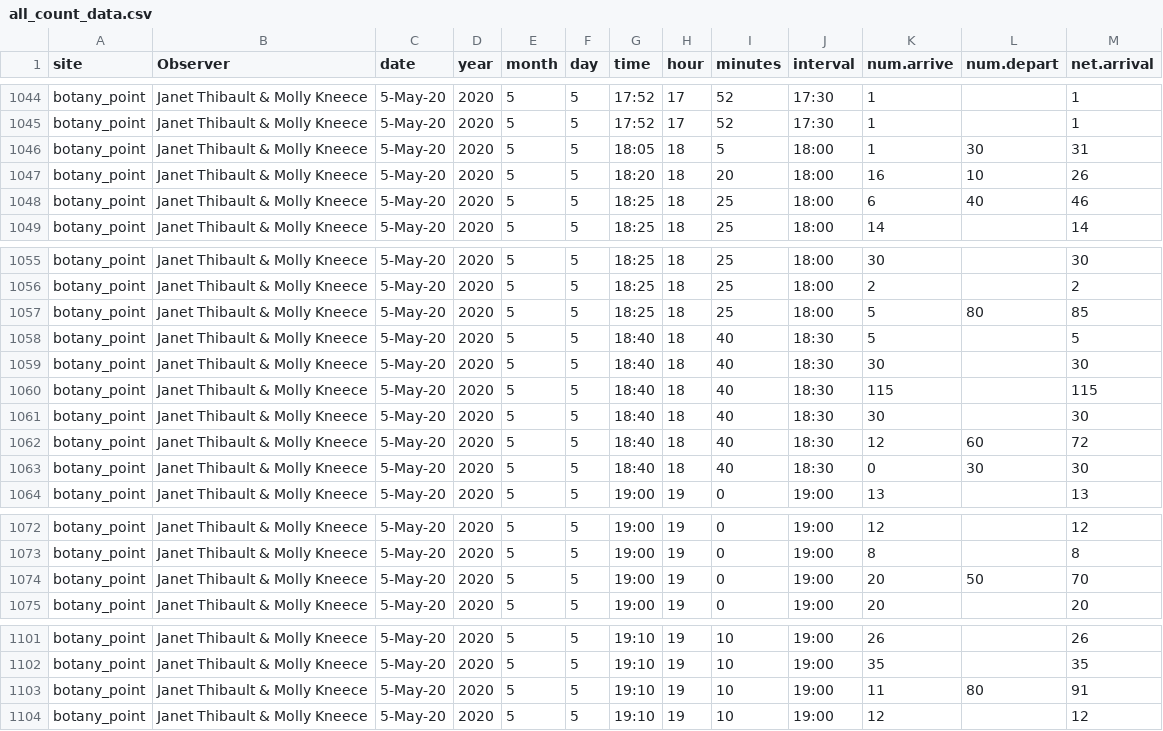
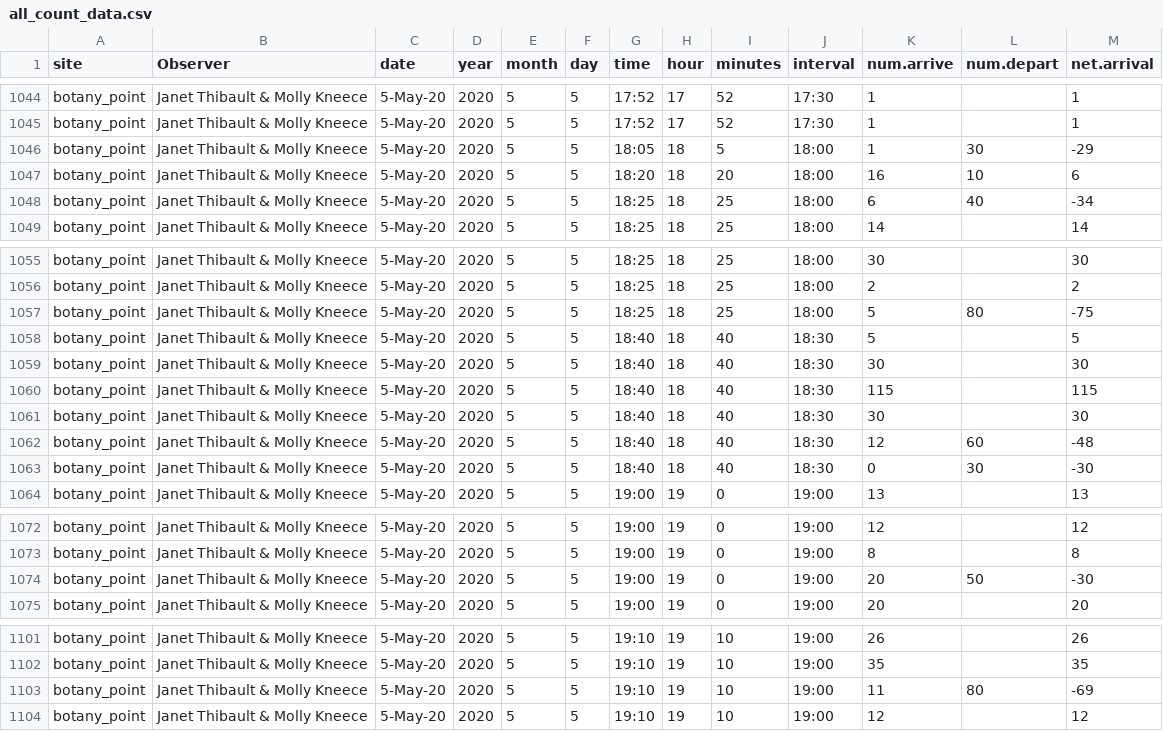
Before and after one commit to mainahandmaker/nocturnal-roost-counts, a CSV file: all_count_data.csv, drawn as a sheet; only a part is shown, gaps mark what is left out.

```diff
--- a/all_count_data.csv
+++ b/all_count_data.csv
@@ -1045,5 +1045,5 @@ botany_point,Janet Thibault & Molly Kneece,5-May-20,2020,5,5,17:52,17,52,17:30,1
 botany_point,Janet Thibault & Molly Kneece,5-May-20,2020,5,5,17:52,17,52,17:30,1,,1
-botany_point,Janet Thibault & Molly Kneece,5-May-20,2020,5,5,18:05,18,5,18:00,1,30,31
-botany_point,Janet Thibault & Molly Kneece,5-May-20,2020,5,5,18:20,18,20,18:00,16,10,26
-botany_point,Janet Thibault & Molly Kneece,5-May-20,2020,5,5,18:25,18,25,18:00,6,40,46
+botany_point,Janet Thibault & Molly Kneece,5-May-20,2020,5,5,18:05,18,5,18:00,1,30,-29
+botany_point,Janet Thibault & Molly Kneece,5-May-20,2020,5,5,18:20,18,20,18:00,16,10,6
+botany_point,Janet Thibault & Molly Kneece,5-May-20,2020,5,5,18:25,18,25,18:00,6,40,-34
 botany_point,Janet Thibault & Molly Kneece,5-May-20,2020,5,5,18:25,18,25,18:00,14,,14
@@ -1056,3 +1056,3 @@ botany_point,Janet Thibault & Molly Kneece,5-May-20,2020,5,5,18:25,18,25,18:00,3
 botany_point,Janet Thibault & Molly Kneece,5-May-20,2020,5,5,18:25,18,25,18:00,2,,2
-botany_point,Janet Thibault & Molly Kneece,5-May-20,2020,5,5,18:25,18,25,18:00,5,80,85
+botany_point,Janet Thibault & Molly Kneece,5-May-20,2020,5,5,18:25,18,25,18:00,5,80,-75
 botany_point,Janet Thibault & Molly Kneece,5-May-20,2020,5,5,18:40,18,40,18:30,5,,5
@@ -1061,4 +1061,4 @@ botany_point,Janet Thibault & Molly Kneece,5-May-20,2020,5,5,18:40,18,40,18:30,1
 botany_point,Janet Thibault & Molly Kneece,5-May-20,2020,5,5,18:40,18,40,18:30,30,,30
-botany_point,Janet Thibault & Molly Kneece,5-May-20,2020,5,5,18:40,18,40,18:30,12,60,72
-botany_point,Janet Thibault & Molly Kneece,5-May-20,2020,5,5,18:40,18,40,18:30,0,30,30
+botany_point,Janet Thibault & Molly Kneece,5-May-20,2020,5,5,18:40,18,40,18:30,12,60,-48
+botany_point,Janet Thibault & Molly Kneece,5-May-20,2020,5,5,18:40,18,40,18:30,0,30,-30
 botany_point,Janet Thibault & Molly Kneece,5-May-20,2020,5,5,19:00,19,0,19:00,13,,13
@@ -1073,3 +1073,3 @@ botany_point,Janet Thibault & Molly Kneece,5-May-20,2020,5,5,19:00,19,0,19:00,12
 botany_point,Janet Thibault & Molly Kneece,5-May-20,2020,5,5,19:00,19,0,19:00,8,,8
-botany_point,Janet Thibault & Molly Kneece,5-May-20,2020,5,5,19:00,19,0,19:00,20,50,70
+botany_point,Janet Thibault & Molly Kneece,5-May-20,2020,5,5,19:00,19,0,19:00,20,50,-30
 botany_point,Janet Thibault & Molly Kneece,5-May-20,2020,5,5,19:00,19,0,19:00,20,,20
@@ -1102,3 +1102,3 @@ botany_point,Janet Thibault & Molly Kneece,5-May-20,2020,5,5,19:10,19,10,19:00,2
 botany_point,Janet Thibault & Molly Kneece,5-May-20,2020,5,5,19:10,19,10,19:00,35,,35
-botany_point,Janet Thibault & Molly Kneece,5-May-20,2020,5,5,19:10,19,10,19:00,11,80,91
+botany_point,Janet Thibault & Molly Kneece,5-May-20,2020,5,5,19:10,19,10,19:00,11,80,-69
 botany_point,Janet Thibault & Molly Kneece,5-May-20,2020,5,5,19:10,19,10,19:00,12,,12
```
Also changed, not shown: 10 other files.
